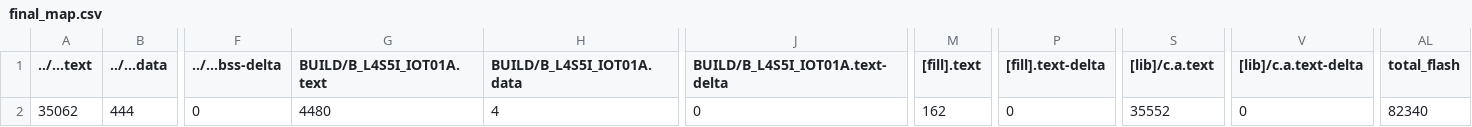
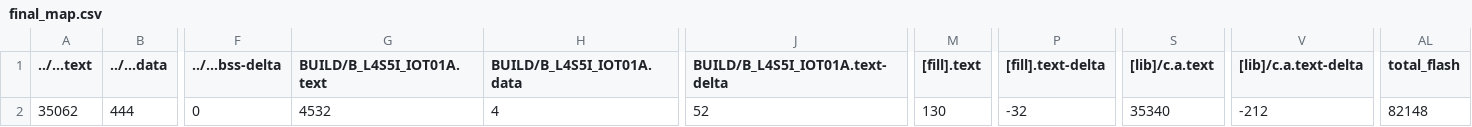
Before and after one commit to BarronChang0302/final, a CSV file: final/BUILD/B_L4S5I_IOT01A/GCC_ARM/final_map.csv, drawn as a sheet; only a part is shown, gaps mark what is left out; the diff names each change by its address in the sheet, - before the commit and + after, or states it on an @@ line.

```diff
--- a/final/BUILD/B_L4S5I_IOT01A/GCC_ARM/final_map.csv
+++ b/final/BUILD/B_L4S5I_IOT01A/GCC_ARM/final_map.csv
-G2 (BUILD/B_L4S5I_IOT01A.text): 4480
+G2 (BUILD/B_L4S5I_IOT01A.text): 4532
-J2 (BUILD/B_L4S5I_IOT01A.text-delta): 0
+J2 (BUILD/B_L4S5I_IOT01A.text-delta): 52
-M2 ([fill].text): 162
+M2 ([fill].text): 130
-P2 ([fill].text-delta): 0
+P2 ([fill].text-delta): -32
-S2 ([lib]/c.a.text): 35552
+S2 ([lib]/c.a.text): 35340
-V2 ([lib]/c.a.text-delta): 0
+V2 ([lib]/c.a.text-delta): -212
-AL2 (total_flash): 82340
+AL2 (total_flash): 82148
```
Also changed, not shown: 44 other files.
